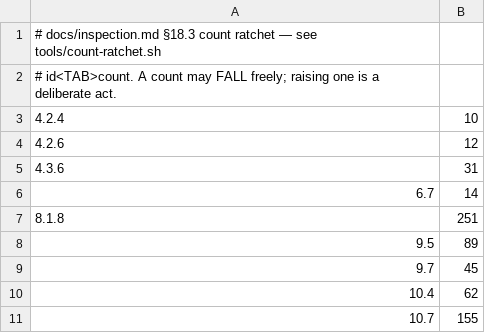
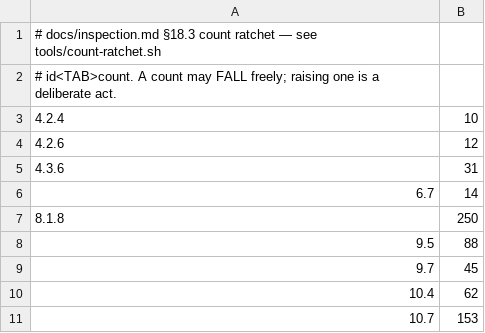
Before and after one commit to waynegault/ubuntu-console, a TSV file: tools/ratchet-baseline.tsv, drawn as a sheet.

Commit message:
chore(ratchet): the §18.3 baseline was one or two above reality, which hid a rise
Three counters had fallen below their recorded figures (8.1.8 251->250, 9.5 89->88,
10.7 155->153) after the swallow-classification and clean-orphans work.  A baseline
sitting ABOVE reality is not free: any later rise of that size passes silently, and it
did — 10.4 moved 61->62 while the baseline still said 62, so nothing was reported.

Re-baselined to the measured values, deliberately.  10.4 stays 62: oc-plugin-update
crossed the 100-line mark with the two error counts the plugin fix needed, and that
function is already past the migration line — splitting it is its own change, not a
side effect of this one.

Verified: tools/count-ratchet.sh --selftest and the check both pass; the diff is the
three falls and nothing else.

```diff
--- a/tools/ratchet-baseline.tsv
+++ b/tools/ratchet-baseline.tsv
@@ -6,6 +6,6 @@
 6.7	14
-8.1.8	251
-9.5	89
+8.1.8	250
+9.5	88
 9.7	45
 10.4	62
-10.7	155
+10.7	153
```
